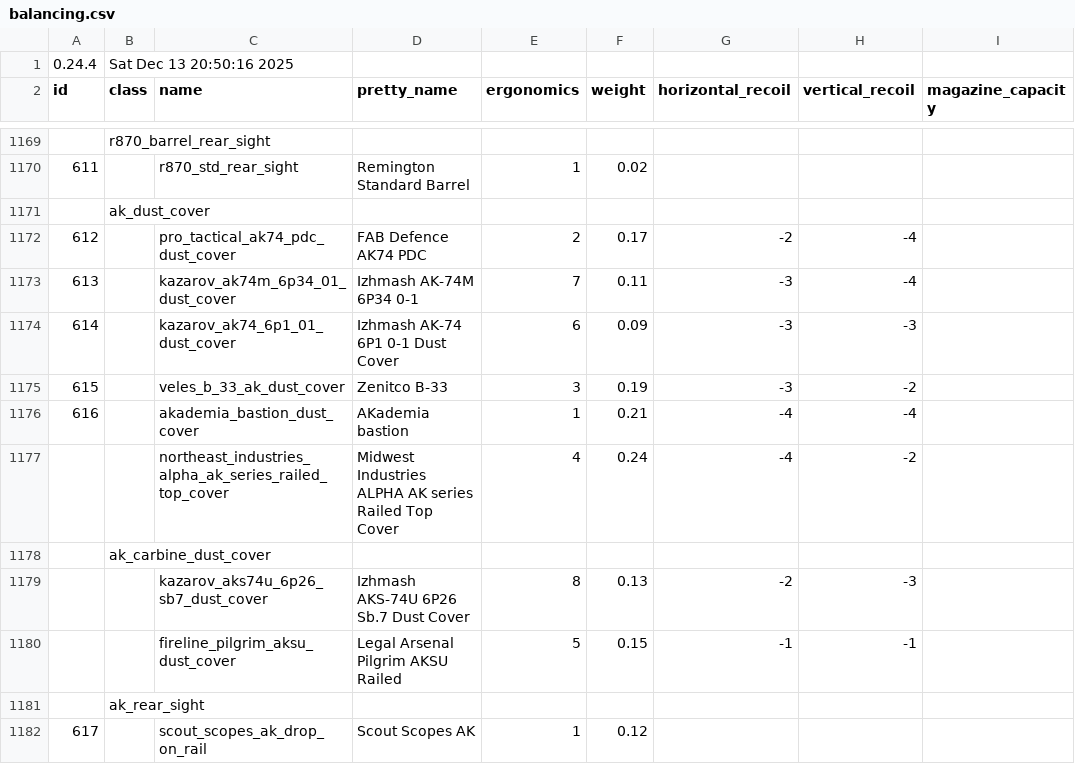
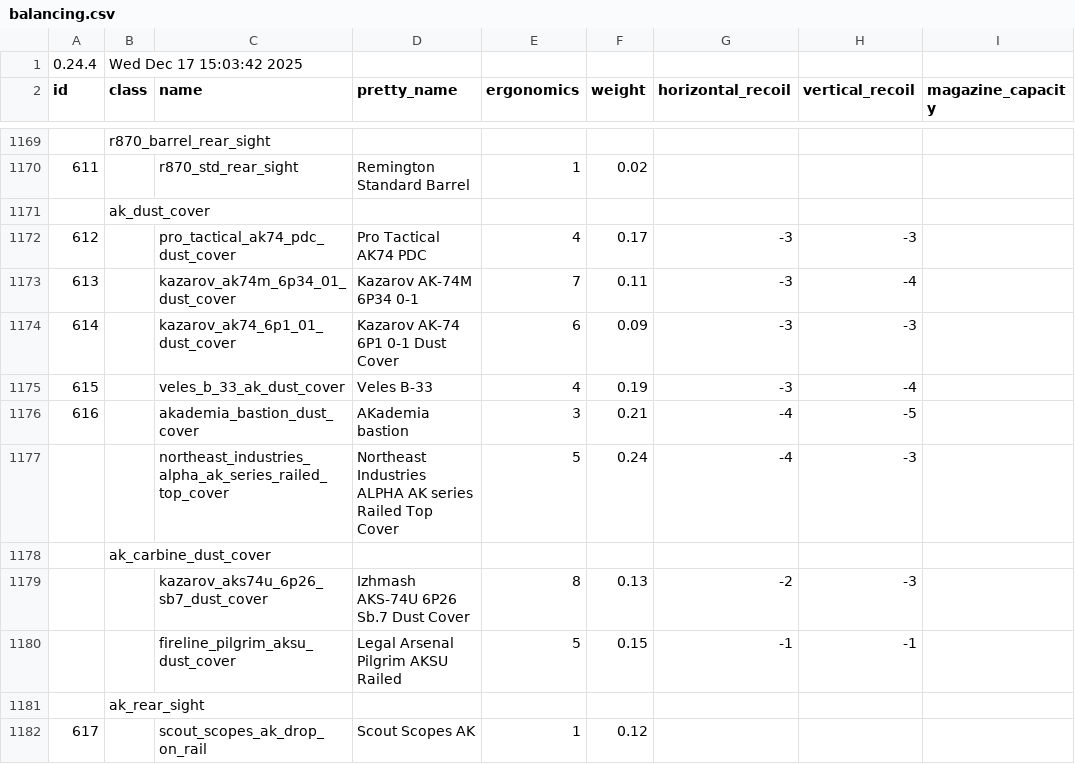
Before and after one commit to recoil-group/deadline-balancing, a CSV file: balancing.csv, drawn as a sheet; only a part is shown, gaps mark what is left out; the diff covers the shown part only; the diff names each change by its address in the sheet, - before the commit and + after, or states it on an @@ line.

Commit message:
port dovetails and dust covers (mike)

```diff
--- a/balancing.csv
+++ b/balancing.csv
-B1 (class): Sat Dec 13 20:50:16 2025
+B1 (class): Wed Dec 17 15:03:42 2025
-D1172 (pretty_name): FAB Defence AK74 PDC
+D1172 (pretty_name): Pro Tactical AK74 PDC
-E1172 (ergonomics): 2
+E1172 (ergonomics): 4
-G1172 (horizontal_recoil): -2
+G1172 (horizontal_recoil): -3
-H1172 (vertical_recoil): -4
+H1172 (vertical_recoil): -3
-D1173 (pretty_name): Izhmash AK-74M 6P34 0-1
+D1173 (pretty_name): Kazarov AK-74M 6P34 0-1
-D1174 (pretty_name): Izhmash AK-74 6P1 0-1 Dust Cover
+D1174 (pretty_name): Kazarov AK-74 6P1 0-1 Dust Cover
-D1175 (pretty_name): Zenitco B-33
+D1175 (pretty_name): Veles B-33
-E1175 (ergonomics): 3
+E1175 (ergonomics): 4
-H1175 (vertical_recoil): -2
+H1175 (vertical_recoil): -4
-E1176 (ergonomics): 1
+E1176 (ergonomics): 3
-H1176 (vertical_recoil): -4
+H1176 (vertical_recoil): -5
-D1177 (pretty_name): Midwest Industries ALPHA…
+D1177 (pretty_name): Northeast Industries ALPHA…
-E1177 (ergonomics): 4
+E1177 (ergonomics): 5
-H1177 (vertical_recoil): -2
+H1177 (vertical_recoil): -3
```
Also changed, not shown: 61 edited cells elsewhere in this file, testing.csv, 2 other files.
